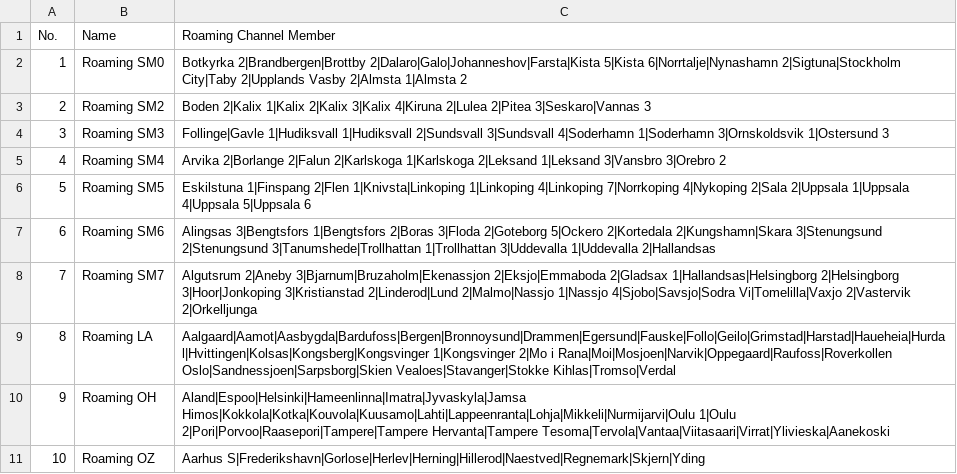
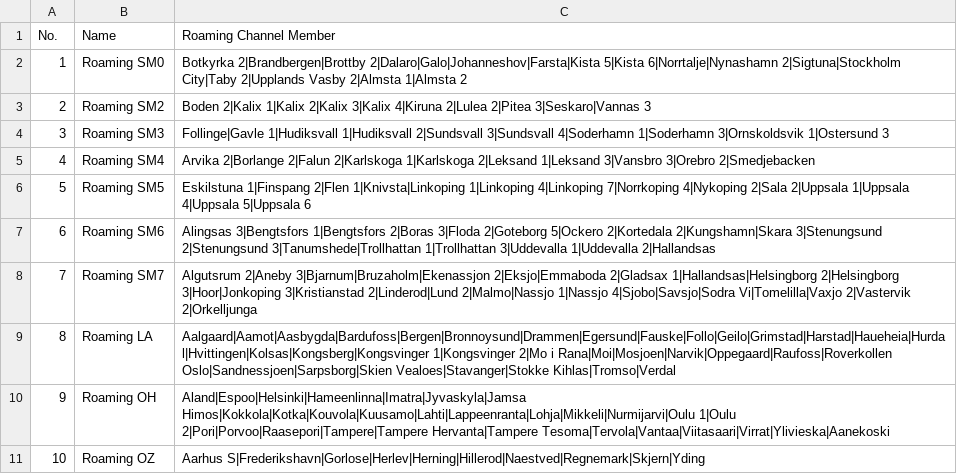
Before and after one commit to sm0rgm/at-d878uv, a CSV file: RoamingZone.CSV, drawn as a sheet.

Commit message:
SM4 2024-02-11

```diff
--- a/RoamingZone.CSV
+++ b/RoamingZone.CSV
@@ -4,3 +4,3 @@
 "3","Roaming SM3","Follinge|Gavle 1|Hudiksvall 1|Hudiksvall 2|Sundsvall 3|Sundsvall 4|Soderhamn 1|Soderhamn 3|Ornskoldsvik 1|Ostersund 3"
-"4","Roaming SM4","Arvika 2|Borlange 2|Falun 2|Karlskoga 1|Karlskoga 2|Leksand 1|Leksand 3|Vansbro 3|Orebro 2"
+"4","Roaming SM4","Arvika 2|Borlange 2|Falun 2|Karlskoga 1|Karlskoga 2|Leksand 1|Leksand 3|Vansbro 3|Orebro 2|Smedjebacken"
 "5","Roaming SM5","Eskilstuna 1|Finspang 2|Flen 1|Knivsta|Linkoping 1|Linkoping 4|Linkoping 7|Norrkoping 4|Nykoping 2|Sala 2|Uppsala 1|Uppsala 4|Uppsala 5|Uppsala 6"
```
